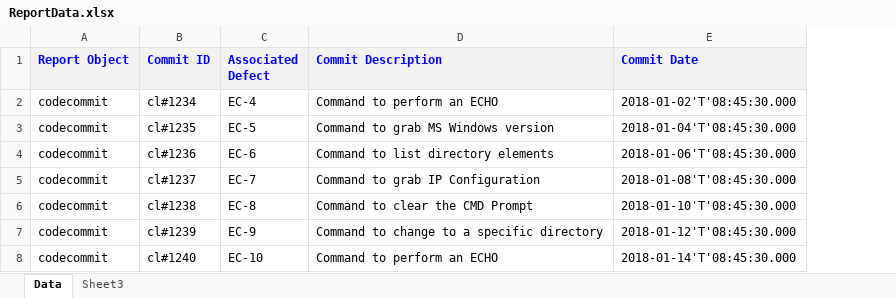
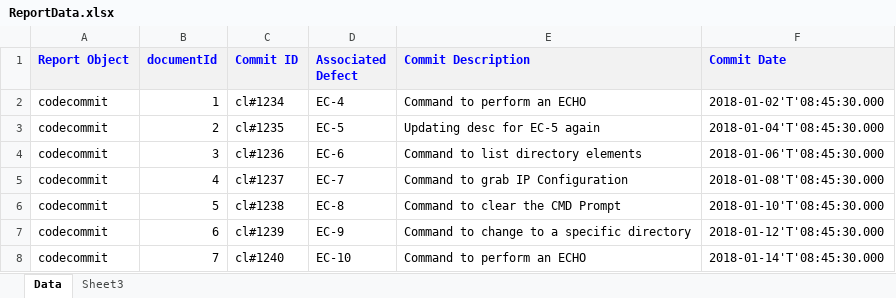
Before and after one commit to electric-cloud/DSL-Samples, an Excel workbook: CSV2Report/server/ReportData.xlsx, sheet Data, drawn as a sheet; values as stored, in another font and other column widths than the file's, no borders; table styles not drawn; addresses are those after the commit; the diff names each change by its address in the sheet, - before the commit and + after, or states it on an @@ line.

```diff
--- a/CSV2Report/server/ReportData.xlsx (sheet Data)
+++ b/CSV2Report/server/ReportData.xlsx (sheet Data)
+column B (documentId), rows 2-8: 1 | 2 | 3 | 4 | 5 | 6 | 7
-E3 (Commit Description): Command to grab MS Windows version
+E3 (Commit Description): Updating desc for EC-5 again
```
Also changed, not shown: 2 other files.
